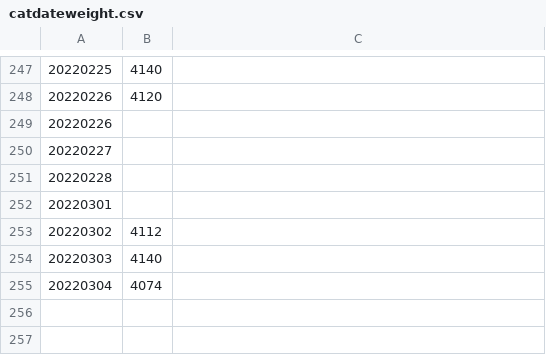
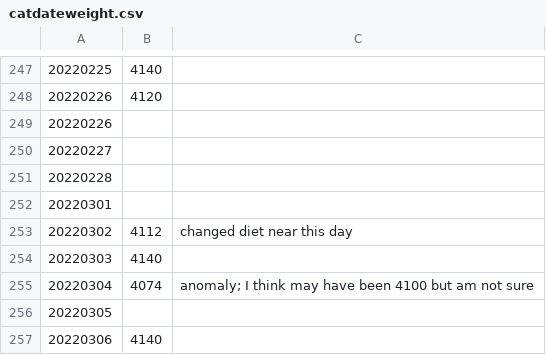
Before and after one commit to edyhsgr/catdateweight, a CSV file: catdateweight.csv, drawn as a sheet; only a part is shown, gaps mark what is left out.

Commit message:
Update catdateweight.csv

```diff
--- a/catdateweight.csv
+++ b/catdateweight.csv
@@ -252,4 +252,6 @@
 20220301,,
-20220302,4112,
+20220302,4112,changed diet near this day
 20220303,4140,
-20220304,4074,
+20220304,4074,anomaly; I think may have been 4100 but am not sure
+20220305,,
+20220306,4140,
```
